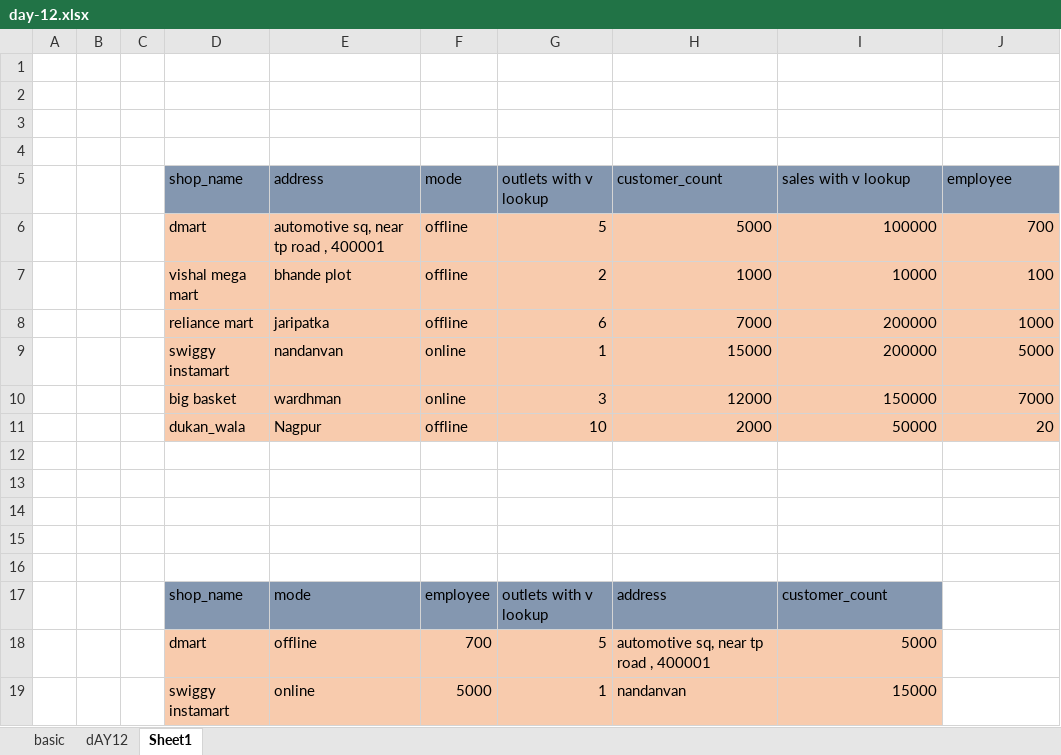
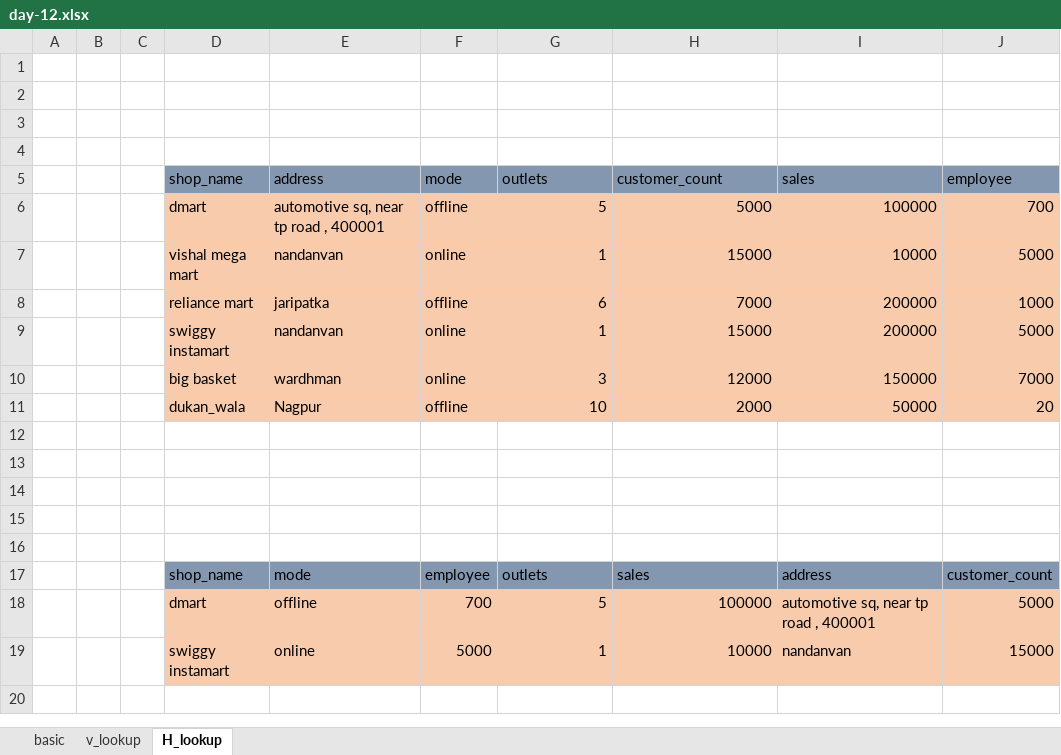
Before and after one commit to alokdhoke/dataanylatics_v_and_h_lookup, an Excel workbook: day-12.xlsx, sheet H_lookup, drawn as a sheet; values as stored, in another font and other column widths than the file's, no borders; removed rows and columns are numbered as before the commit, all else as after; the diff names each change by its address in the sheet, - before the commit and + after, or states it on an @@ line.

Commit message:
update lookup

```diff
--- a/day-12.xlsx (sheet H_lookup)
+++ b/day-12.xlsx (sheet H_lookup)
-sheet tab: dAY12
+sheet tab: v_lookup
-sheet tab: Sheet1
+sheet tab: H_lookup
-G5: outlets with v lookup
+G5: outlets
-I5: sales with v lookup
+I5: sales
-row 7:  |  |  | vishal mega mart | bhande plot | offline | 2 | 1000 | 10000 | 100
+row 7:  |  |  | vishal mega mart | nandanvan | online | 1 | 15000 | 10000 | 5000
-G17 (outlets): outlets with v lookup
+G17 (outlets): outlets
-H17 (customer_count): address
+H17 (customer_count): sales
-I17 (sales): customer_count
+I17 (sales): address
-J17 (employee): (empty)
+J17 (employee): customer_count
-J17 fill: none
+J17 fill: #8497B0
-H18 (customer_count): automotive sq, near tp road , 400001
+H18 (customer_count): 100000
-I18 (sales): 5000
+I18 (sales): automotive sq, near tp road , 400001
-J18 (employee): (empty)
+J18 (employee): 5000
-J18:J19 fill: none
+J18:J19 fill: #F8CBAD
-H19 (customer_count): nandanvan
+H19 (customer_count): 10000
-I19 (sales): 15000
+I19 (sales): nandanvan
-J19 (employee): (empty)
+J19 (employee): 15000
```
Also changed, not shown: formulas that keep their value, 1 other file.
